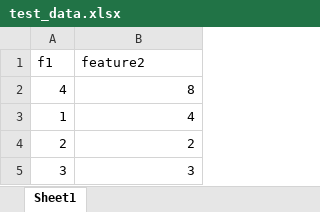
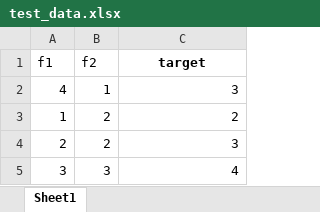
Before and after one commit to Pakdelark/ML, an Excel workbook: test_data.xlsx, sheet Sheet1, drawn as a sheet; values as stored, in another font and other column widths than the file's, no borders; addresses are those after the commit; the diff names each change by its address in the sheet, - before the commit and + after, or states it on an @@ line.

Commit message:
HSBaded: adaptive columns cheking in tables excel

```diff
--- a/test_data.xlsx (sheet Sheet1)
+++ b/test_data.xlsx (sheet Sheet1)
+column B (f2), rows 2-5: 1 | 2 | 2 | 3
-C1: feature2
+C1: target
@@ C1 bold: off → on, alignment: left → center @@
-C2 (target): 8
+C2 (target): 3
-C3 (target): 4
+C3 (target): 2
-C4 (target): 2
+C4 (target): 3
-C5 (target): 3
+C5 (target): 4
```
Also changed, not shown: data.xlsx, 1 other file.
